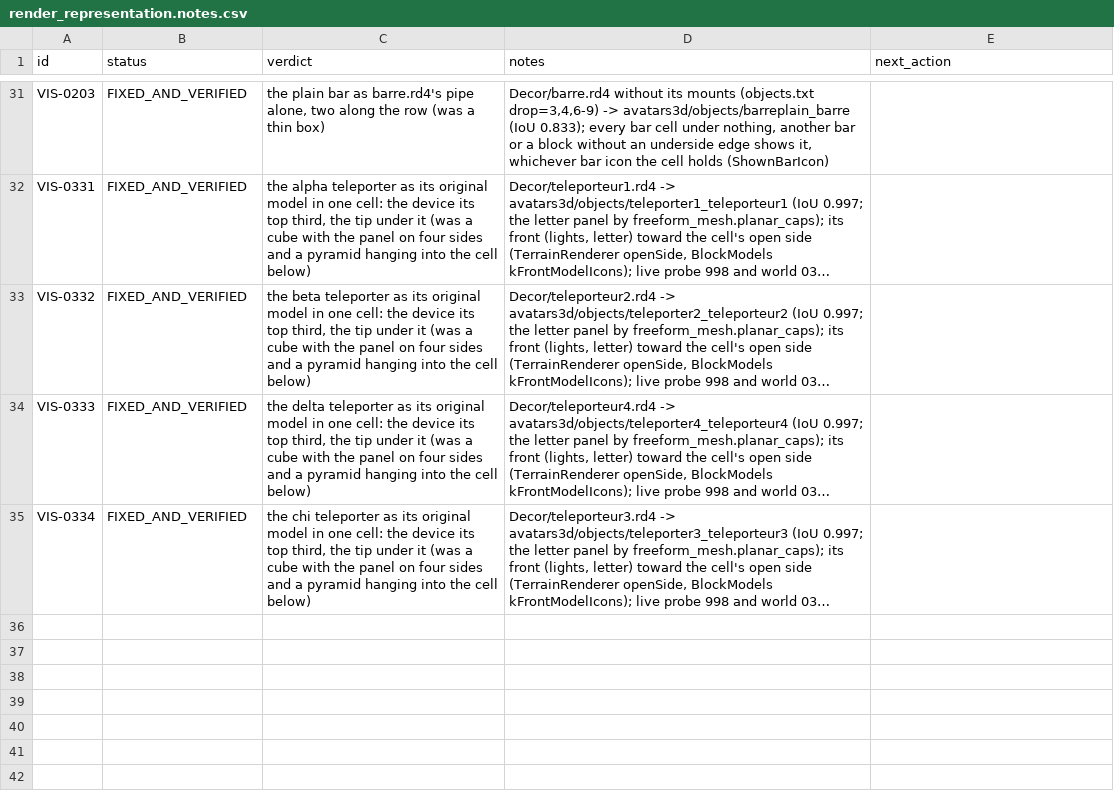
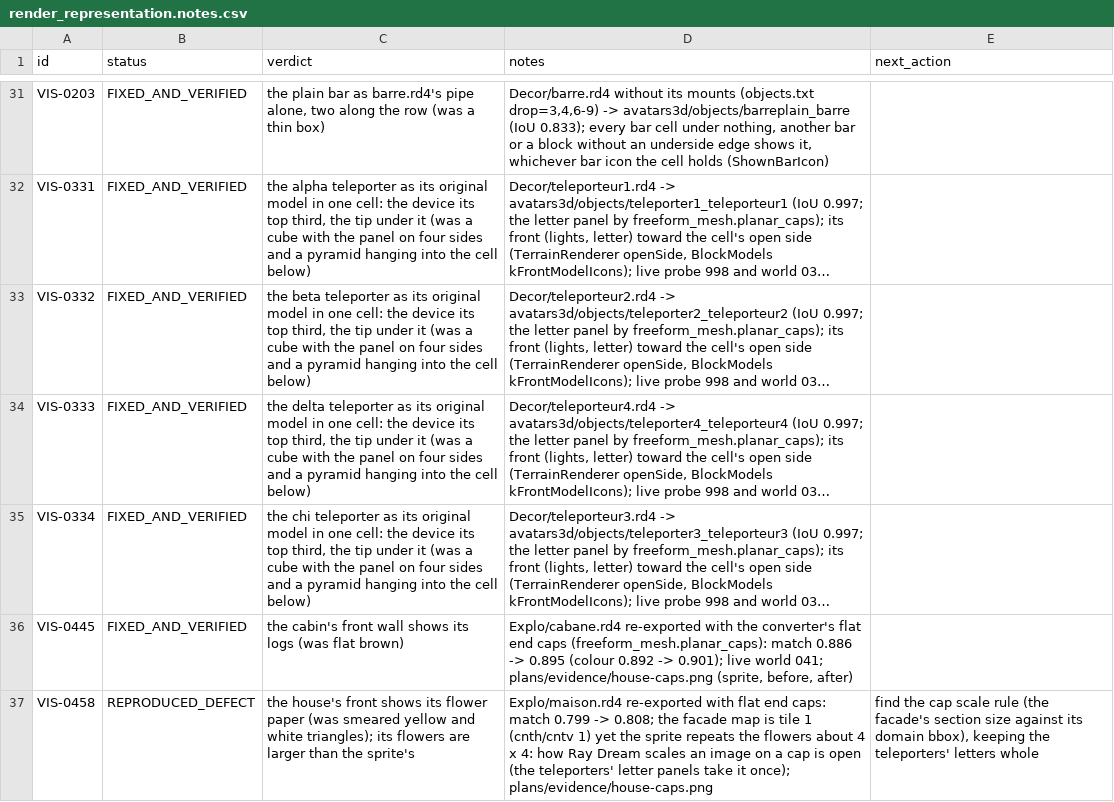
Before and after one commit to openeggbert/galaxy-eggbert, a CSV file: plans/audit/render_representation.notes.csv, drawn as a sheet; only a part is shown, gaps mark what is left out; long unchanged cells end in …; the diff names each change by its address in the sheet, - before the commit and + after, or states it on an @@ line.

Commit message:
fix(models): the house and the cabin show their front textures (flat end caps)
Re-exported with the converter's flat end caps (planar_caps, e854a3d): the
house's facade shows its flower paper (was smeared triangles) and the cabin's
front its logs (was flat brown); matches 0.799 -> 0.808 and 0.886 -> 0.895.
The house's flowers come out larger than the sprite's: how Ray Dream scales an
image on a cap stays open (VIS-0458).

```diff
--- a/plans/audit/render_representation.notes.csv
+++ b/plans/audit/render_representation.notes.csv
+row 36: VIS-0445 | FIXED_AND_VERIFIED | the cabin's front wall shows its logs (was flat brown) | Explo/cabane.rd4 re-exported with the converter's flat end caps (freeform_mesh.planar_caps): match 0.886 -> 0.895 (colour 0.892 -> 0.901); live world 041; plans/evidence/house-caps.png (sprite, before, after)
+row 37: VIS-0458 | REPRODUCED_DEFECT | the house's front shows its flower paper (was smeared yellow and white triangles); its flowers are larger than the sprite's | Explo/maison.rd4 re-exported with flat end caps: match 0.799 -> 0.808; the facade map is tile 1 (cnth/cntv 1) yet the sprite repeats the flowers about 4 x 4: how Ray Dream scales an image on a cap is open (the teleporters' letter panels take it once); plans/evidence/house-caps.png | find the cap scale rule (the facade's section size against its domain bbox), keeping the teleporters' letters whole
```
Also changed, not shown: plans/audit/render_representation.csv, 27 other files.
